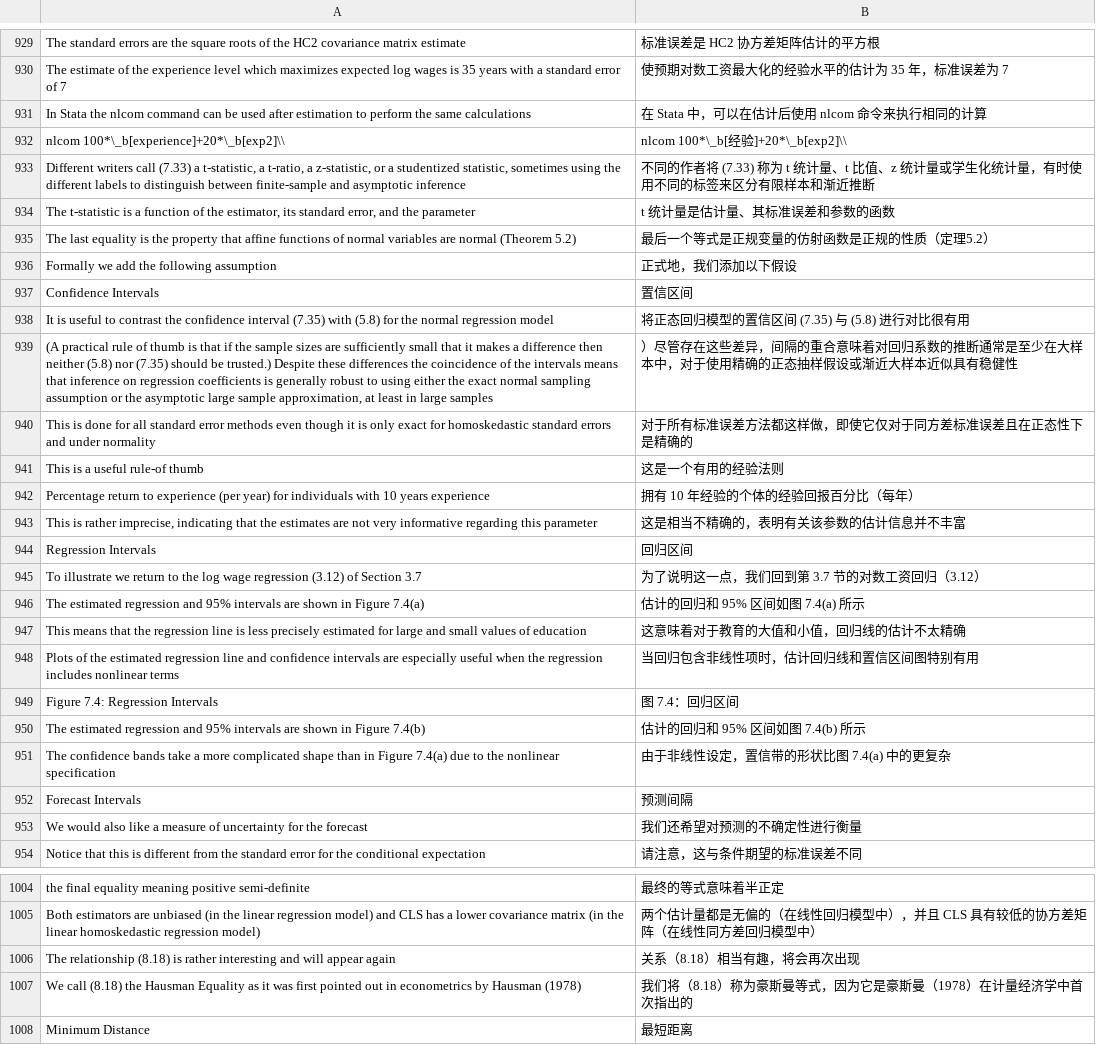
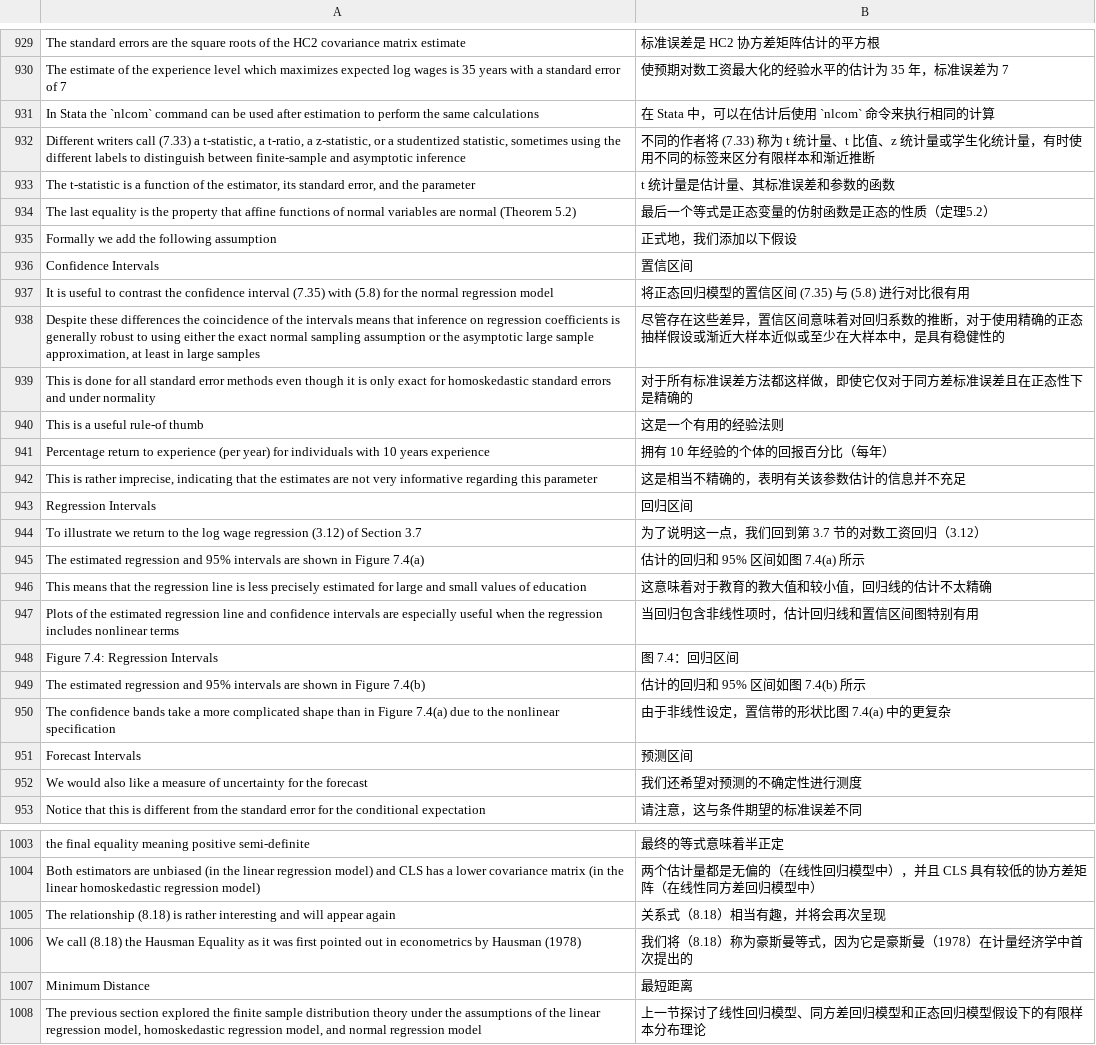
Before and after one commit to huhuaping/EMwords, a TSV file: tsv/hansen_hand.tsv, drawn as a sheet; only a part is shown, gaps mark what is left out; the shorter side is filled out with more unchanged rows; the diff covers the shown part only.

Commit message:
line 1100

```diff
--- a/tsv/hansen_hand.tsv
+++ b/tsv/hansen_hand.tsv
@@ -930,7 +930,6 @@ The standard errors are the square roots of the HC2 covariance matrix estimate
 The estimate of the experience level which maximizes expected log wages is 35 years with a standard error of 7	使预期对数工资最大化的经验水平的估计为 35 年，标准误差为 7
-In Stata the nlcom command can be used after estimation to perform the same calculations	在 Stata 中，可以在估计后使用 nlcom 命令来执行相同的计算
-nlcom 100*\_b[experience]+20*\_b[exp2]\\	nlcom 100*\_b[经验]+20*\_b[exp2]\\
+In Stata the `nlcom` command can be used after estimation to perform the same calculations	在 Stata 中，可以在估计后使用 `nlcom` 命令来执行相同的计算
 Different writers call (7.33) a t-statistic, a t-ratio, a z-statistic, or a studentized statistic, sometimes using the different labels to distinguish between finite-sample and asymptotic inference	不同的作者将 (7.33) 称为 t 统计量、t 比值、z 统计量或学生化统计量，有时使用不同的标签来区分有限样本和渐近推断
 The t-statistic is a function of the estimator, its standard error, and the parameter	t 统计量是估计量、其标准误差和参数的函数
-The last equality is the property that affine functions of normal variables are normal (Theorem 5.2)	最后一个等式是正规变量的仿射函数是正规的性质（定理5.2）
+The last equality is the property that affine functions of normal variables are normal (Theorem 5.2)	最后一个等式是正态变量的仿射函数是正态的性质（定理5.2）
 Formally we add the following assumption	正式地，我们添加以下假设
@@ -938,7 +937,7 @@ Confidence Intervals	置信区间
 It is useful to contrast the confidence interval (7.35) with (5.8) for the normal regression model	将正态回归模型的置信区间 (7.35) 与 (5.8) 进行对比很有用
-(A practical rule of thumb is that if the sample sizes are sufficiently small that it makes a difference then neither (5.8) nor (7.35) should be trusted.) Despite these differences the coincidence of the intervals means that inference on regression coefficients is generally robust to using either the exact normal sampling assumption or the asymptotic large sample approximation, at least in large samples	）尽管存在这些差异，间隔的重合意味着对回归系数的推断通常是至少在大样本中，对于使用精确的正态抽样假设或渐近大样本近似具有稳健性
+Despite these differences the coincidence of the intervals means that inference on regression coefficients is generally robust to using either the exact normal sampling assumption or the asymptotic large sample approximation, at least in large samples	尽管存在这些差异，置信区间意味着对回归系数的推断，对于使用精确的正态抽样假设或渐近大样本近似或至少在大样本中，是具有稳健性的
 This is done for all standard error methods even though it is only exact for homoskedastic standard errors and under normality	对于所有标准误差方法都这样做，即使它仅对于同方差标准误差且在正态性下是精确的
 This is a useful rule-of thumb	这是一个有用的经验法则
-Percentage return to experience (per year) for individuals with 10 years experience	拥有 10 年经验的个体的经验回报百分比（每年）
-This is rather imprecise, indicating that the estimates are not very informative regarding this parameter	这是相当不精确的，表明有关该参数的估计信息并不丰富
+Percentage return to experience (per year) for individuals with 10 years experience	拥有 10 年经验的个体的回报百分比（每年）
+This is rather imprecise, indicating that the estimates are not very informative regarding this parameter	这是相当不精确的，表明有关该参数估计的信息并不充足
 Regression Intervals	回归区间
@@ -946,3 +945,3 @@ To illustrate we return to the log wage regression (3.12) of Section 3.7	为了
 The estimated regression and 95% intervals are shown in Figure 7.4(a)	估计的回归和 95% 区间如图 7.4(a) 所示
-This means that the regression line is less precisely estimated for large and small values of education	这意味着对于教育的大值和小值，回归线的估计不太精确
+This means that the regression line is less precisely estimated for large and small values of education	这意味着对于教育的教大值和较小值，回归线的估计不太精确
 Plots of the estimated regression line and confidence intervals are especially useful when the regression includes nonlinear terms	当回归包含非线性项时，估计回归线和置信区间图特别有用
@@ -951,4 +950,4 @@ The estimated regression and 95% intervals are shown in Figure 7.4(b)	估计的
 The confidence bands take a more complicated shape than in Figure 7.4(a) due to the nonlinear specification	由于非线性设定，置信带的形状比图 7.4(a) 中的更复杂
-Forecast Intervals	预测间隔
-We would also like a measure of uncertainty for the forecast	我们还希望对预测的不确定性进行衡量
+Forecast Intervals	预测区间
+We would also like a measure of uncertainty for the forecast	我们还希望对预测的不确定性进行测度
 Notice that this is different from the standard error for the conditional expectation	请注意，这与条件期望的标准误差不同
@@ -1005,4 +1004,4 @@ the final equality meaning positive semi-definite	最终的等式意味着半正
 Both estimators are unbiased (in the linear regression model) and CLS has a lower covariance matrix (in the linear homoskedastic regression model)	两个估计量都是无偏的（在线性回归模型中），并且 CLS 具有较低的协方差矩阵（在线性同方差回归模型中）
-The relationship (8.18) is rather interesting and will appear again	关系（8.18）相当有趣，将会再次出现
-We call (8.18) the Hausman Equality as it was first pointed out in econometrics by Hausman (1978)	我们将（8.18）称为豪斯曼等式，因为它是豪斯曼（1978）在计量经济学中首次指出的
+The relationship (8.18) is rather interesting and will appear again	关系式（8.18）相当有趣，并将会再次呈现
+We call (8.18) the Hausman Equality as it was first pointed out in econometrics by Hausman (1978)	我们将（8.18）称为豪斯曼等式，因为它是豪斯曼（1978）在计量经济学中首次提出的
 Minimum Distance	最短距离
```
Also changed, not shown: 46 edited cells elsewhere in this file.
